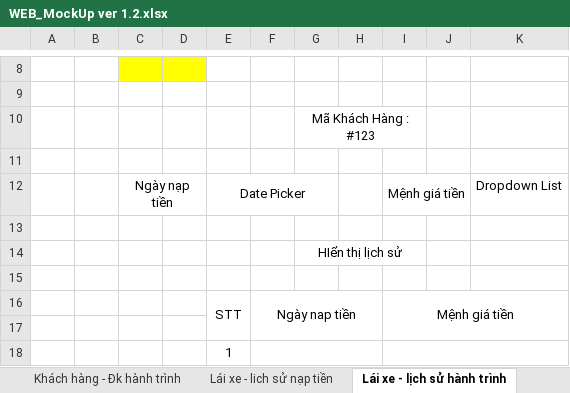
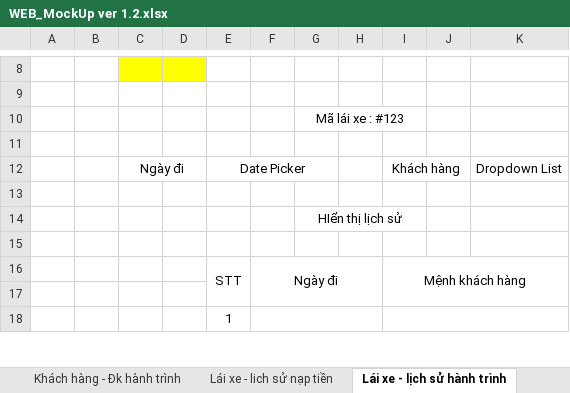
Before and after one commit to sangnvus/tns-project, an Excel workbook: References/Templates/Web MockUp/WEB_MockUp ver 1.2.xlsx, sheet Lái xe - lịch sử hành trình, drawn as a sheet; only a part is shown, gaps mark what is left out; values as stored, in another font and other column widths than the file's, no borders; the diff names each change by its address in the sheet, - before the commit and + after, or states it on an @@ line.

```diff
--- a/References/Templates/Web MockUp/WEB_MockUp ver 1.2.xlsx (sheet Lái xe - lịch sử hành trình)
+++ b/References/Templates/Web MockUp/WEB_MockUp ver 1.2.xlsx (sheet Lái xe - lịch sử hành trình)
-G10: Mã Khách Hàng : #123
+G10: Mã lái xe : #123
-C12: Ngày nạp tiền
+C12: Ngày đi
-I12: Mệnh giá tiền
+I12: Khách hàng
-F16: Ngày nap tiền
+F16: Ngày đi
-I16: Mệnh giá tiền
+I16: Mệnh khách hàng
```
Also changed, not shown: sheet Lái xe - lich sử nạp tiền.
